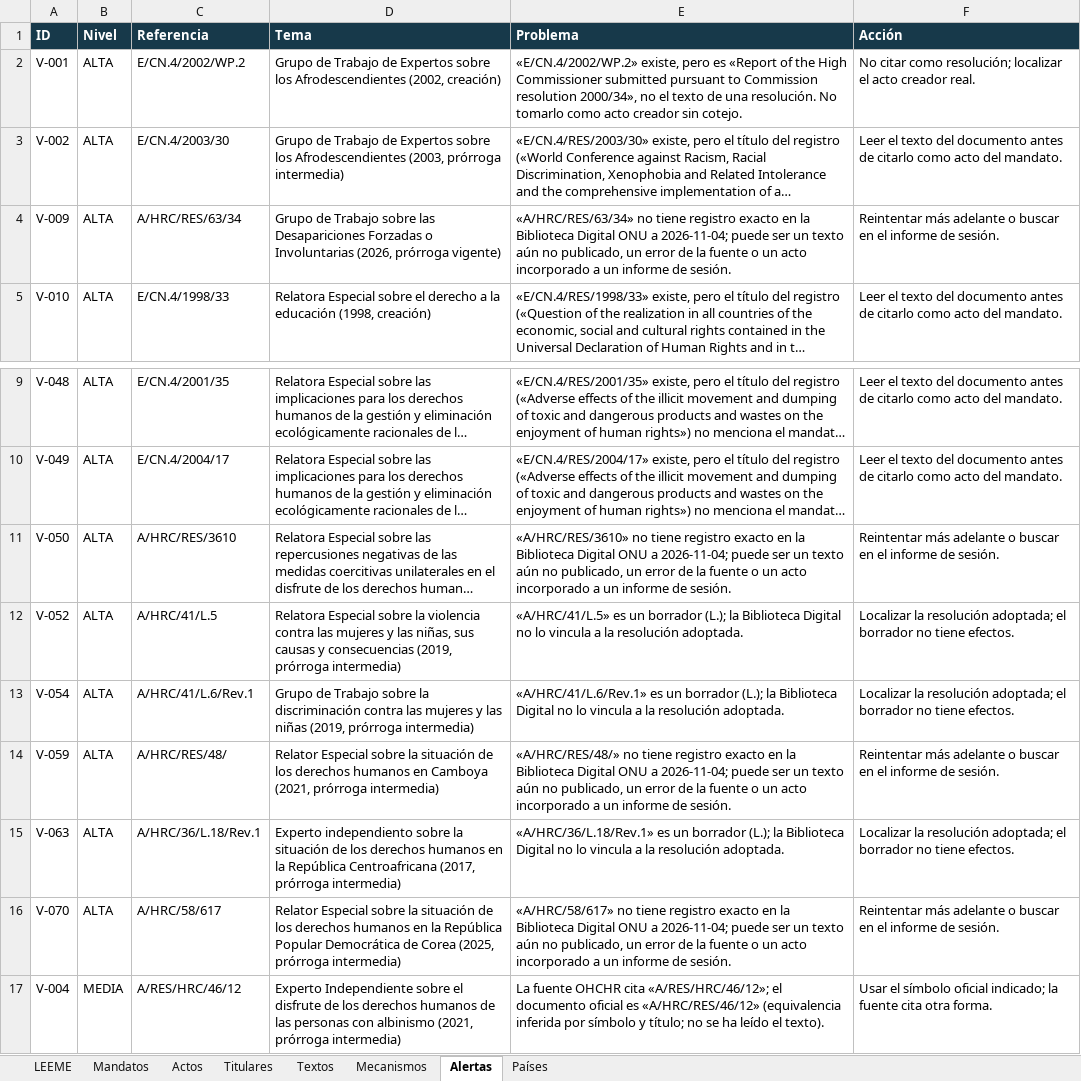
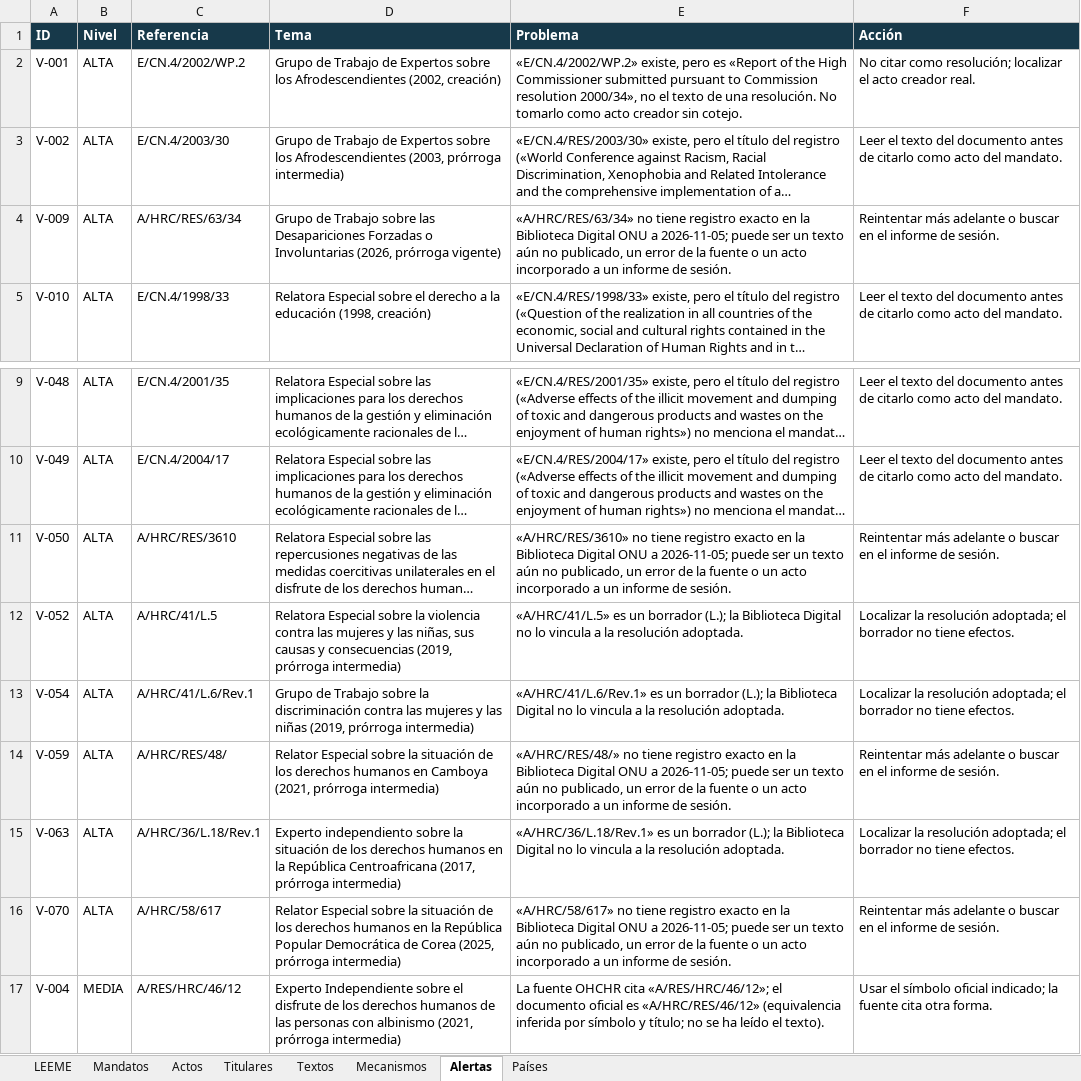
Before and after one commit to sukima-labs/atlasonu, an Excel workbook: data/atlas-onu-catalogo-v07.xlsx, sheet Alertas, drawn as a sheet; only a part is shown, gaps mark what is left out; long unchanged cells end in …; values as stored, in another font and other column widths than the file's, no borders; the diff names each change by its address in the sheet, - before the commit and + after, or states it on an @@ line.

```diff
--- a/data/atlas-onu-catalogo-v07.xlsx (sheet Alertas)
+++ b/data/atlas-onu-catalogo-v07.xlsx (sheet Alertas)
-E4 (Problema): …ONU a 2026-11-04; puede ser…
+E4 (Problema): …ONU a 2026-11-05; puede ser…
-E11 (Problema): …ONU a 2026-11-04; puede ser…
+E11 (Problema): …ONU a 2026-11-05; puede ser…
-E14 (Problema): …ONU a 2026-11-04; puede ser…
+E14 (Problema): …ONU a 2026-11-05; puede ser…
-E16 (Problema): …ONU a 2026-11-04; puede ser…
+E16 (Problema): …ONU a 2026-11-05; puede ser…
```
Also changed, not shown: sheet Titulares, sheet Mandatos, sheet Actos, sheet LEEME, 15 other files.
